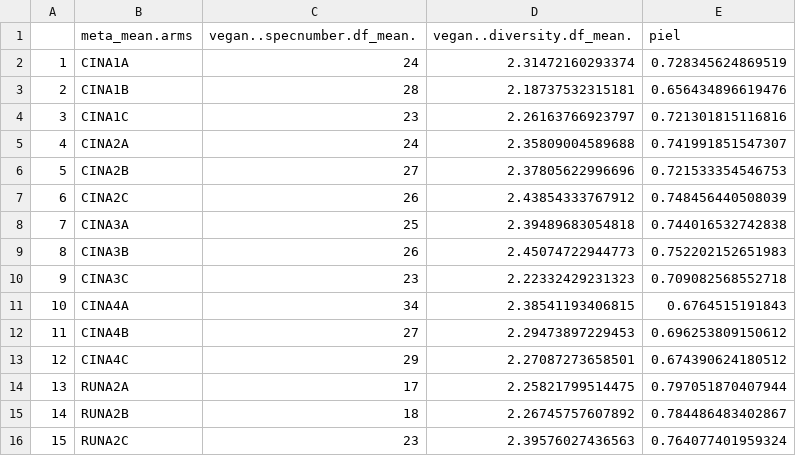
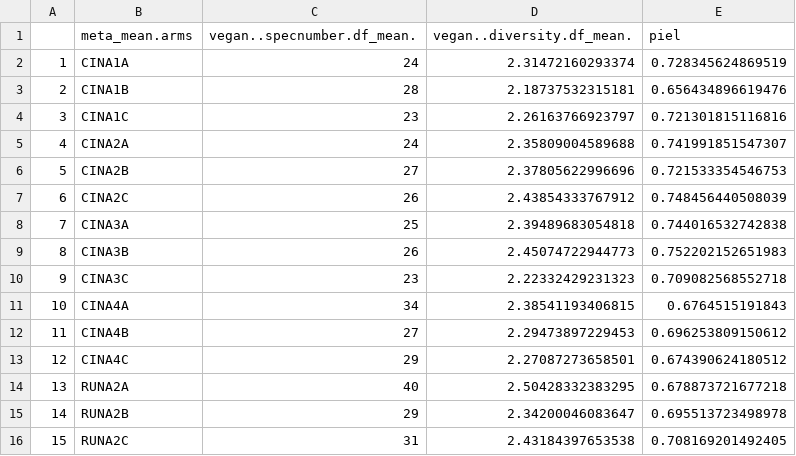
Before and after one commit to BaptisteFrattini/cinarms_pipeline, a CSV file: outputs/tabdiv.csv, drawn as a sheet.

```diff
--- a/outputs/tabdiv.csv
+++ b/outputs/tabdiv.csv
@@ -13,4 +13,4 @@
 "12","CINA4C",29,2.27087273658501,0.674390624180512
-"13","RUNA2A",17,2.25821799514475,0.797051870407944
-"14","RUNA2B",18,2.26745757607892,0.784486483402867
-"15","RUNA2C",23,2.39576027436563,0.764077401959324
+"13","RUNA2A",40,2.50428332383295,0.678873721677218
+"14","RUNA2B",29,2.34200046083647,0.695513723498978
+"15","RUNA2C",31,2.43184397653538,0.708169201492405
```
Also changed, not shown: data/derived-data/data_mean_CINA.csv, data/derived-data/data_pool.csv, 37 other files.
